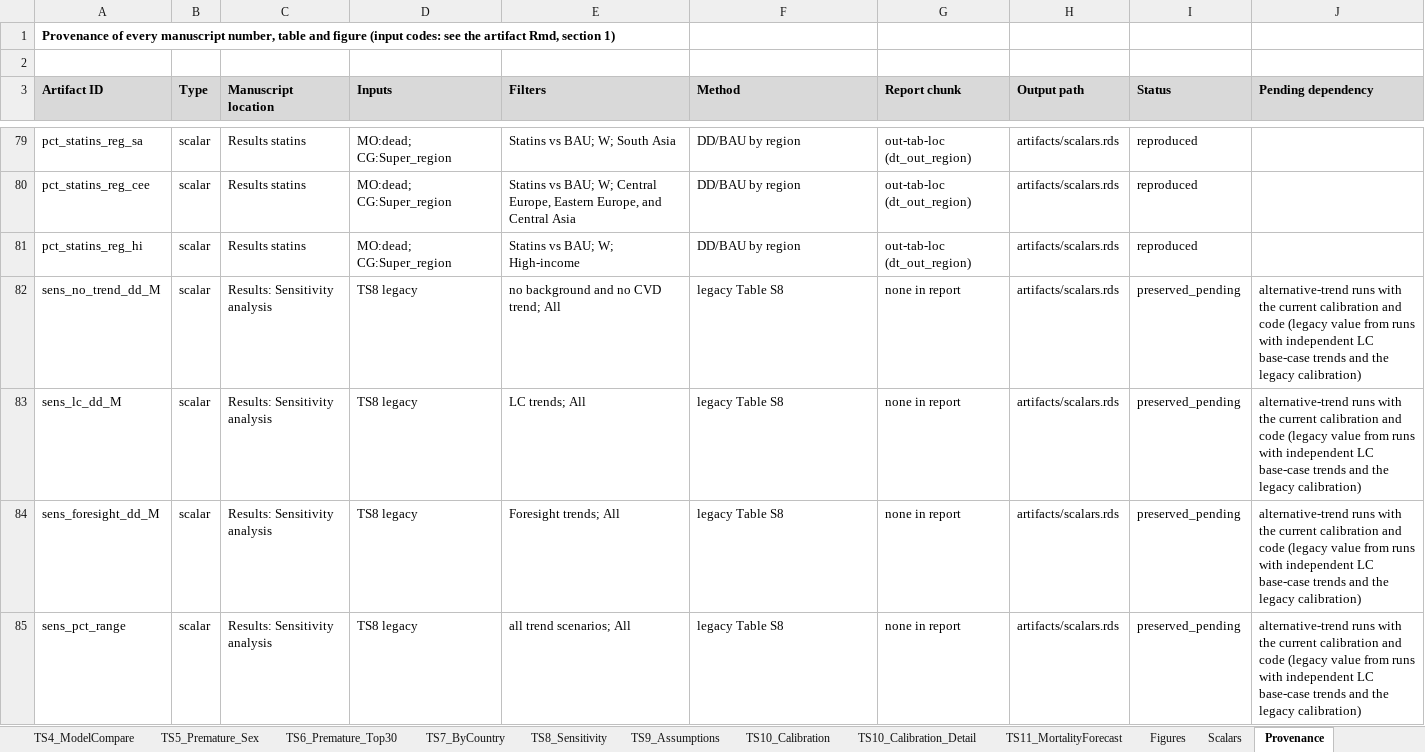
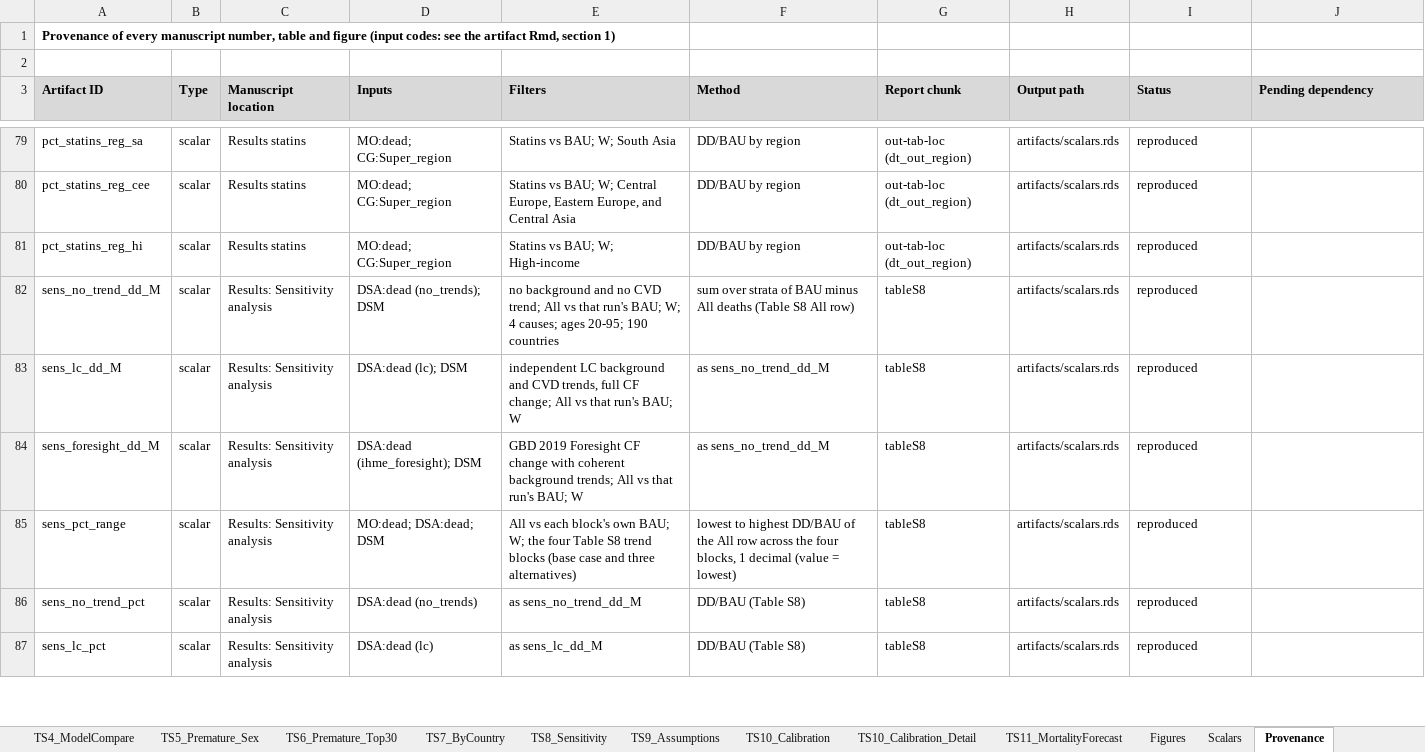
Before and after one commit to Disease-Control-Priorities/uw-rtsl-100mlives2, an Excel workbook: manuscript/manuscript-100mlives2.xlsx, sheet Provenance, drawn as a sheet; only a part is shown, gaps mark what is left out; values as stored, in another font and other column widths than the file's, no borders; the diff covers the shown part only; the diff names each change by its address in the sheet, - before the commit and + after, or states it on an @@ line.

Commit message:
update sensitivity analysis

```diff
--- a/manuscript/manuscript-100mlives2.xlsx (sheet Provenance)
+++ b/manuscript/manuscript-100mlives2.xlsx (sheet Provenance)
-D82 (Inputs): TS8 legacy
+D82 (Inputs): DSA:dead (no_trends); DSM
-E82 (Filters): …trend; All
+E82 (Filters): …trend; All vs that run's BAU; W; 4 causes; ages 20-95; 190 countries
-F82 (Method): legacy Table S8
+F82 (Method): sum over strata of BAU minus All deaths (Table S8 All row)
-G82:G85 (Report chunk): none in report
+G82:G85 (Report chunk): tableS8
-I82:I85 (Status): preserved_pending
+I82:I85 (Status): reproduced
-J82:J85 (Pending dependency): alternative-trend runs with the current calibration and code (legacy value from runs with independent LC base-case trends and the legacy calibration)
+J82:J85 (Pending dependency): (empty)
-D83 (Inputs): TS8 legacy
+D83 (Inputs): DSA:dead (lc); DSM
-E83 (Filters): LC trends; All
+E83 (Filters): independent LC background and CVD trends, full CF change; All vs that run's BAU; W
-F83:F84 (Method): legacy Table S8
+F83:F84 (Method): as sens_no_trend_dd_M
-D84 (Inputs): TS8 legacy
+D84 (Inputs): DSA:dead (ihme_foresight); DSM
-E84 (Filters): Foresight trends; All
+E84 (Filters): GBD 2019 Foresight CF change with coherent background trends; All vs that run's BAU; W
-D85 (Inputs): TS8 legacy
+D85 (Inputs): MO:dead; DSA:dead; DSM
-E85 (Filters): all trend scenarios; All
+E85 (Filters): All vs each block's own BAU; W; the four Table S8 trend blocks (base case and three alternatives)
-F85 (Method): legacy Table S8
+F85 (Method): lowest to highest DD/BAU of the All row across the four blocks, 1 decimal (value = lowest)
+row 86: sens_no_trend_pct | scalar | Results: Sensitivity analysis | DSA:dead (no_trends) | as sens_no_trend_dd_M | DD/BAU (Table S8) | tableS8 | artifacts/scalars.rds | reproduced
+row 87: sens_lc_pct | scalar | Results: Sensitivity analysis | DSA:dead (lc) | as sens_lc_dd_M | DD/BAU (Table S8) | tableS8 | artifacts/scalars.rds | reproduced
```
Also changed, not shown: 6 added rows and 5 edited cells elsewhere in this sheet, sheet TS8_Sensitivity, sheet Scalars, sheet Figures, sheet Index, 19 other files.
